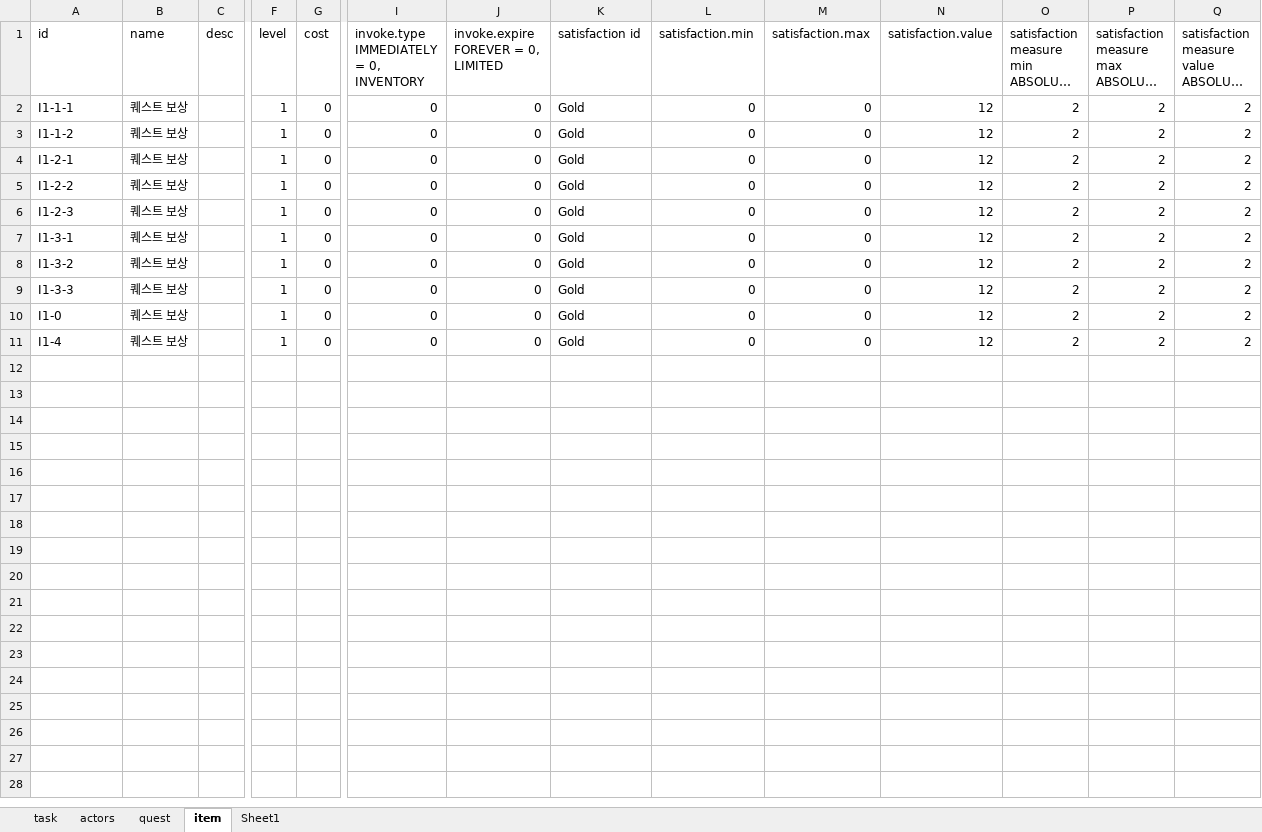
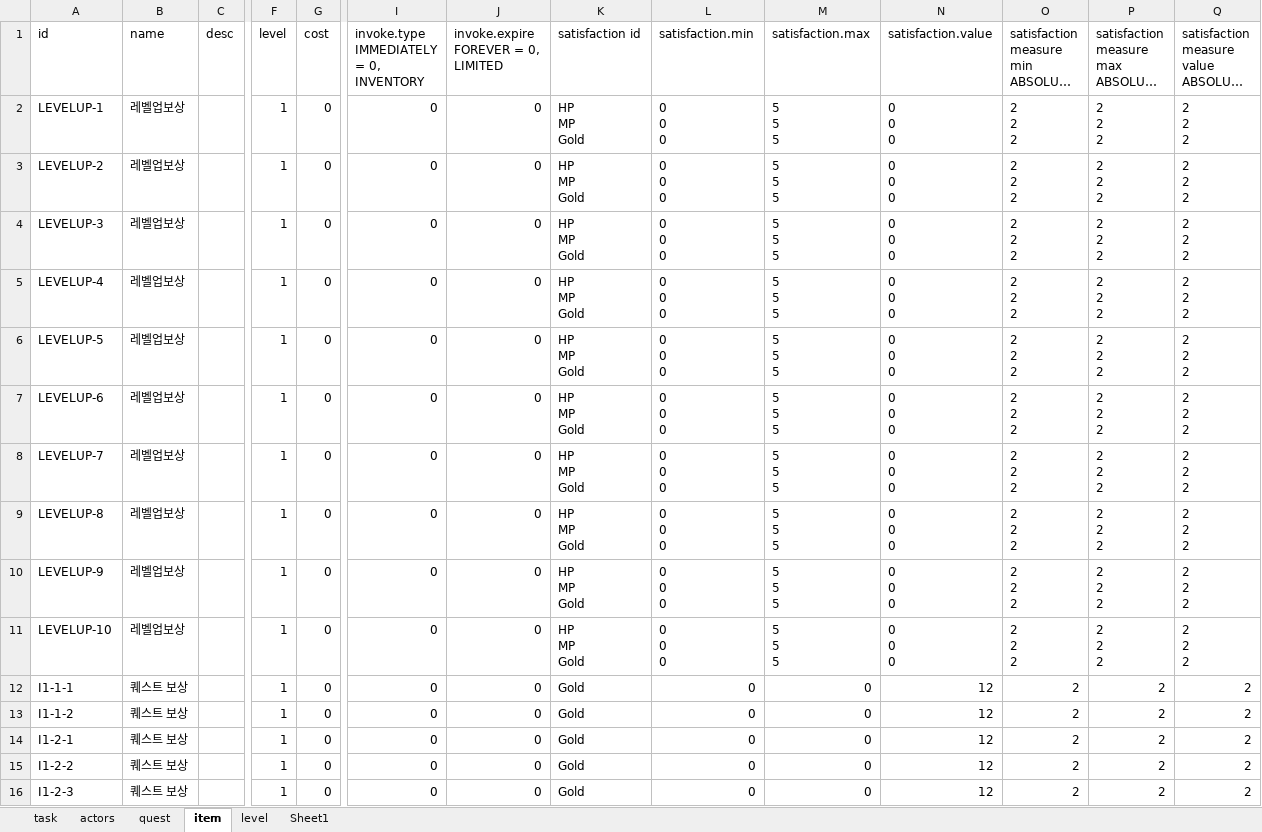
Before and after one commit to teetotal/AI, an Excel workbook: config_gen/config.xlsx, sheet item, drawn as a sheet; only a part is shown, gaps mark what is left out; the shorter side is filled out with more unchanged rows; long unchanged cells end in …; values as stored, in another font and other column widths than the file's, no borders; rows hold the shown columns only; ↵ is a line break in a cell; the diff names each change by its address in the sheet, - before the commit and + after, or states it on an @@ line.

```diff
--- a/config_gen/config.xlsx (sheet item)
+++ b/config_gen/config.xlsx (sheet item)
+sheet tab: level
+row 2: LEVELUP-1 | 레벨업보상 |  | 1 | 0 | 0 | 0 | HP ↵ MP ↵ Gold | 0 ↵ 0 ↵ 0 | 5 ↵ 5 ↵ 5 | 0 ↵ 0 ↵ 0 | 2 ↵ 2 ↵ 2 | 2 ↵ 2 ↵ 2 | 2 ↵ 2 ↵ 2
+row 3: LEVELUP-2 | 레벨업보상 |  | 1 | 0 | 0 | 0 | HP ↵ MP ↵ Gold | 0 ↵ 0 ↵ 0 | 5 ↵ 5 ↵ 5 | 0 ↵ 0 ↵ 0 | 2 ↵ 2 ↵ 2 | 2 ↵ 2 ↵ 2 | 2 ↵ 2 ↵ 2
+row 4: LEVELUP-3 | 레벨업보상 |  | 1 | 0 | 0 | 0 | HP ↵ MP ↵ Gold | 0 ↵ 0 ↵ 0 | 5 ↵ 5 ↵ 5 | 0 ↵ 0 ↵ 0 | 2 ↵ 2 ↵ 2 | 2 ↵ 2 ↵ 2 | 2 ↵ 2 ↵ 2
+row 5: LEVELUP-4 | 레벨업보상 |  | 1 | 0 | 0 | 0 | HP ↵ MP ↵ Gold | 0 ↵ 0 ↵ 0 | 5 ↵ 5 ↵ 5 | 0 ↵ 0 ↵ 0 | 2 ↵ 2 ↵ 2 | 2 ↵ 2 ↵ 2 | 2 ↵ 2 ↵ 2
+row 6: LEVELUP-5 | 레벨업보상 |  | 1 | 0 | 0 | 0 | HP ↵ MP ↵ Gold | 0 ↵ 0 ↵ 0 | 5 ↵ 5 ↵ 5 | 0 ↵ 0 ↵ 0 | 2 ↵ 2 ↵ 2 | 2 ↵ 2 ↵ 2 | 2 ↵ 2 ↵ 2
+row 7: LEVELUP-6 | 레벨업보상 |  | 1 | 0 | 0 | 0 | HP ↵ MP ↵ Gold | 0 ↵ 0 ↵ 0 | 5 ↵ 5 ↵ 5 | 0 ↵ 0 ↵ 0 | 2 ↵ 2 ↵ 2 | 2 ↵ 2 ↵ 2 | 2 ↵ 2 ↵ 2
+row 8: LEVELUP-7 | 레벨업보상 |  | 1 | 0 | 0 | 0 | HP ↵ MP ↵ Gold | 0 ↵ 0 ↵ 0 | 5 ↵ 5 ↵ 5 | 0 ↵ 0 ↵ 0 | 2 ↵ 2 ↵ 2 | 2 ↵ 2 ↵ 2 | 2 ↵ 2 ↵ 2
+row 9: LEVELUP-8 | 레벨업보상 |  | 1 | 0 | 0 | 0 | HP ↵ MP ↵ Gold | 0 ↵ 0 ↵ 0 | 5 ↵ 5 ↵ 5 | 0 ↵ 0 ↵ 0 | 2 ↵ 2 ↵ 2 | 2 ↵ 2 ↵ 2 | 2 ↵ 2 ↵ 2
+row 10: LEVELUP-9 | 레벨업보상 |  | 1 | 0 | 0 | 0 | HP ↵ MP ↵ Gold | 0 ↵ 0 ↵ 0 | 5 ↵ 5 ↵ 5 | 0 ↵ 0 ↵ 0 | 2 ↵ 2 ↵ 2 | 2 ↵ 2 ↵ 2 | 2 ↵ 2 ↵ 2
+row 11: LEVELUP-10 | 레벨업보상 |  | 1 | 0 | 0 | 0 | HP ↵ MP ↵ Gold | 0 ↵ 0 ↵ 0 | 5 ↵ 5 ↵ 5 | 0 ↵ 0 ↵ 0 | 2 ↵ 2 ↵ 2 | 2 ↵ 2 ↵ 2 | 2 ↵ 2 ↵ 2
```
Also changed, not shown: 3 other files.
